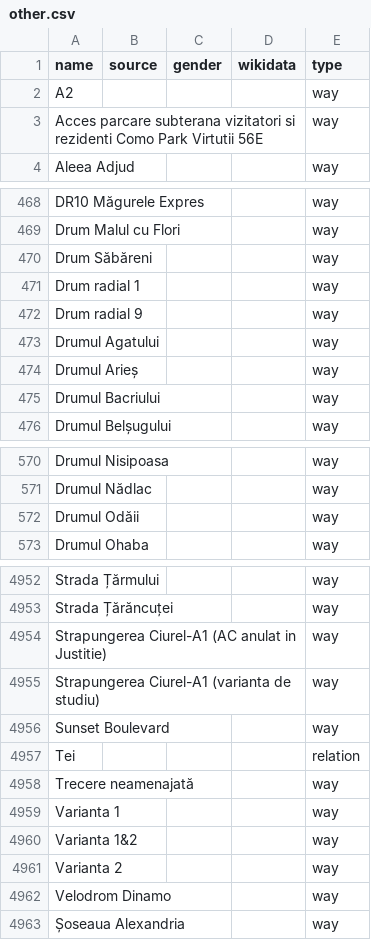
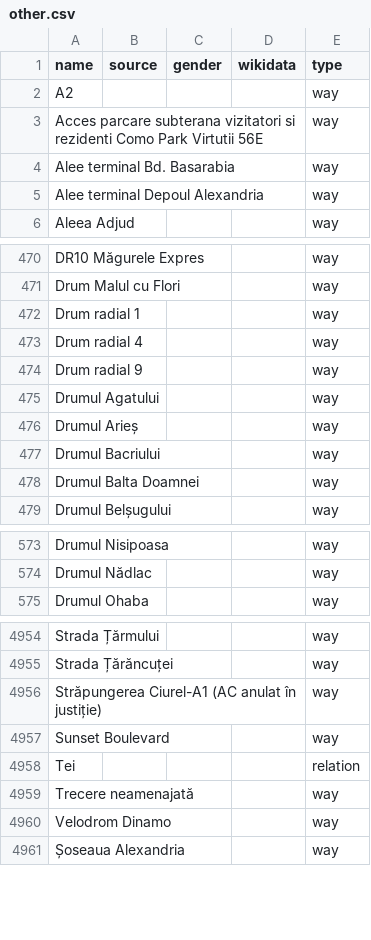
Before and after one commit to EqualStreetNames/equalstreetnames-bucharest, a CSV file: data/other.csv, drawn as a sheet; only a part is shown, gaps mark what is left out; removed rows and columns are numbered as before the commit, all else as after; the diff covers the shown part only; the diff names each change by its address in the sheet, - before the commit and + after, or states it on an @@ line.

```diff
--- a/data/other.csv
+++ b/data/other.csv
+row 4: Alee terminal Bd. Basarabia |  |  |  | way
+row 5: Alee terminal Depoul Alexandria |  |  |  | way
-row 470: Drum Săbăreni |  |  |  | way
+row 473: Drum radial 4 |  |  |  | way
+row 478: Drumul Balta Doamnei |  |  |  | way
-row 572: Drumul Odăii |  |  |  | way
-A4956 (name): Strapungerea Ciurel-A1 (AC anulat in Justitie)
+A4956 (name): Străpungerea Ciurel-A1 (AC anulat în justiție)
-row 4955: Strapungerea Ciurel-A1 (varianta de studiu) |  |  |  | way
-row 4959: Varianta 1 |  |  |  | way
-row 4960: Varianta 1&2 |  |  |  | way
-row 4961: Varianta 2 |  |  |  | way
```
Also changed, not shown: 7 added rows and 7 removed rows elsewhere in this file, 3 other files.
